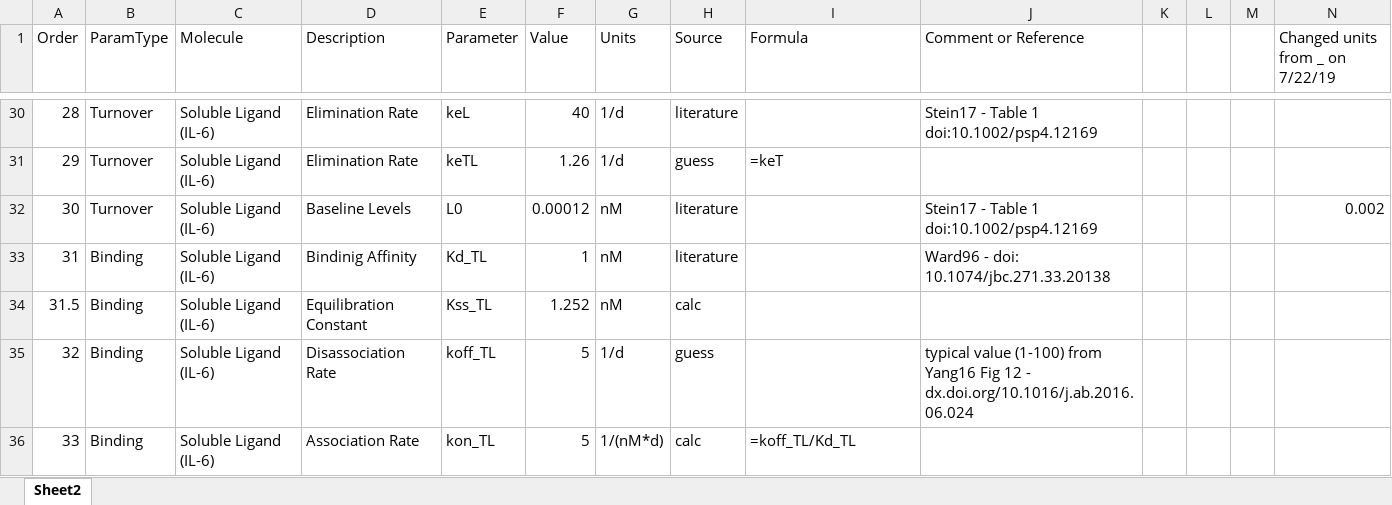
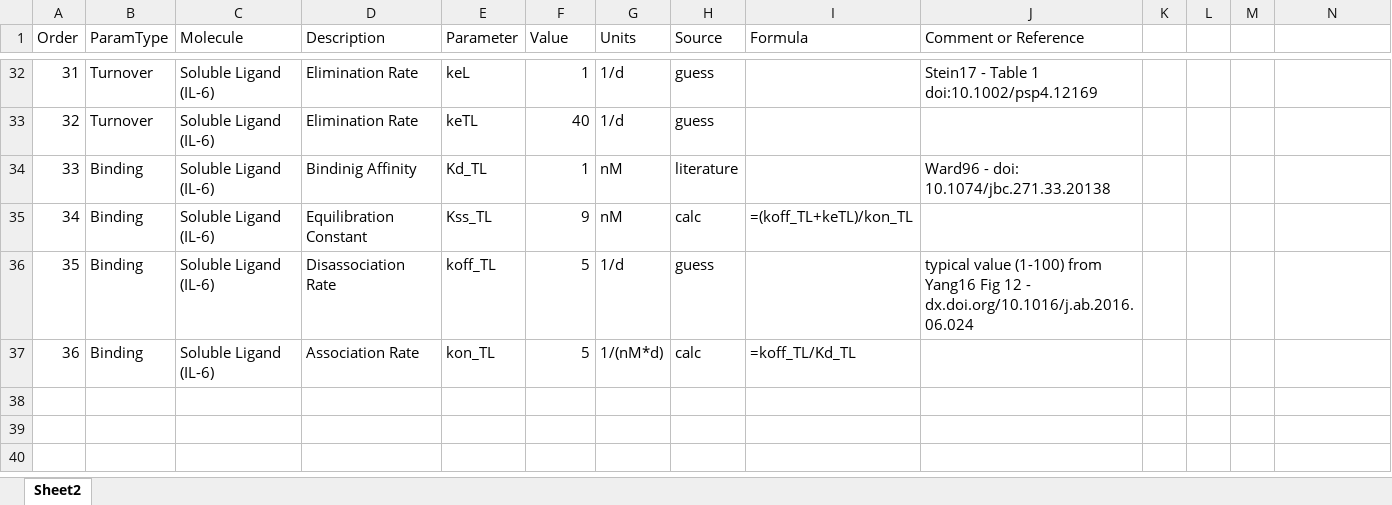
Before and after one commit to iamstein/TMDD_EndogenousLigand, an Excel workbook: parameters/ModelG_Tocilizumab_Params.xlsx, sheet Sheet2, drawn as a sheet; only a part is shown, gaps mark what is left out; values as stored, in another font and other column widths than the file's, no cell formats; conditional formats not drawn; removed rows and columns are numbered as before the commit, all else as after; the diff covers the shown part only; the diff names each change by its address in the sheet, - before the commit and + after, or states it on an @@ line.

Commit message:
fixing parameters so that ligand accumulates in some cases

```diff
--- a/parameters/ModelG_Tocilizumab_Params.xlsx (sheet Sheet2)
+++ b/parameters/ModelG_Tocilizumab_Params.xlsx (sheet Sheet2)
-N1: Changed units from _ on 7/22/19
+N1: (empty)
@@ column A (Order) renumbered from row 26 down @@
-F32 (Value): 40
+F32 (Value): 1
-H32 (Source): literature
+H32 (Source): guess
-F33 (Value): 1.26
+F33 (Value): 40
-I33 (Formula): =keT
+I33 (Formula): (empty)
-row 32: 30 | Turnover | Soluble Ligand (IL-6) | Baseline Levels | L0 | 0.00012 | nM | literature |  | Stein17 - Table 1 doi:10.1002/psp4.12169 |  |  |  | 0.002
-F35 (Value): 1.252
+F35 (Value): 9
-I35 (Formula): (empty)
+I35 (Formula): =(koff_TL+keTL)/kon_TL
```
Also changed, not shown: 2 added rows and 28 edited cells elsewhere in this sheet, cell formats, formulas that keep their value, parameters/ModelG_Atezolizumab_Params.xlsx, parameters/ModelG_Bevacizumab_VEGFR1_Params.xlsx, 15 other files.
